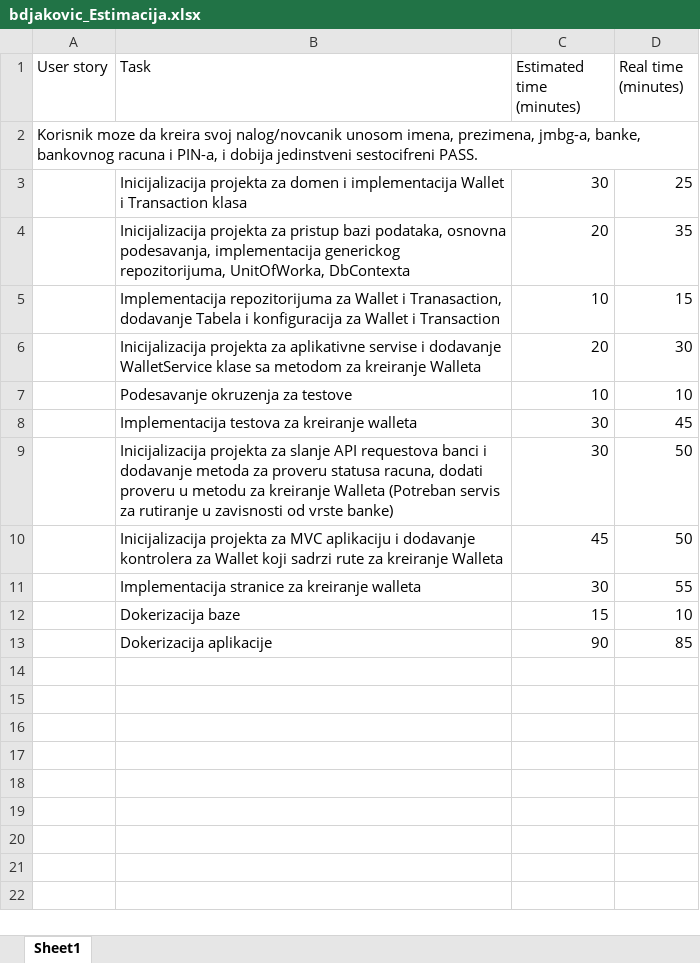
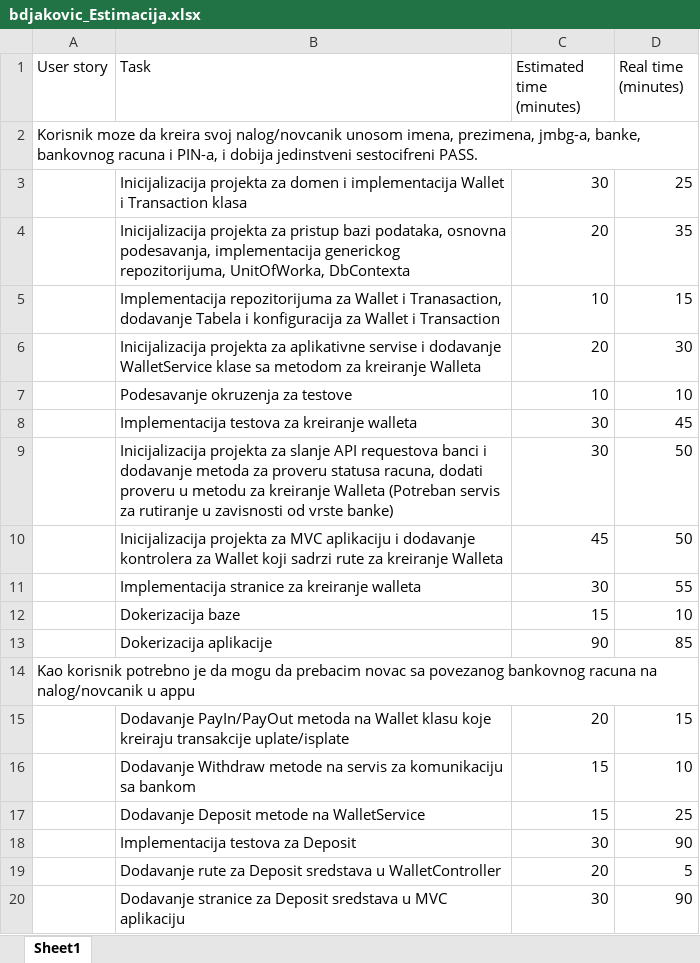
Before and after one commit to brankodjakovic96/WebWallet, an Excel workbook: bdjakovic_Estimacija.xlsx, sheet Sheet1, drawn as a sheet; values as stored, in another font and other column widths than the file's, no borders; the diff names each change by its address in the sheet, - before the commit and + after, or states it on an @@ line.

Commit message:
fix.

```diff
--- a/bdjakovic_Estimacija.xlsx (sheet Sheet1)
+++ b/bdjakovic_Estimacija.xlsx (sheet Sheet1)
+row 14: Kao korisnik potrebno je da mogu da prebacim novac sa povezanog bankovnog racuna na nalog/novcanik u appu
+row 15:  | Dodavanje PayIn/PayOut metoda na Wallet klasu koje kreiraju transakcije uplate/isplate | 20 | 15
+row 16:  | Dodavanje Withdraw metode na servis za komunikaciju sa bankom | 15 | 10
+row 17:  | Dodavanje Deposit metode na WalletService | 15 | 25
+row 18:  | Implementacija testova za Deposit | 30 | 90
+row 19:  | Dodavanje rute za Deposit sredstava u WalletController | 20 | 5
+row 20:  | Dodavanje stranice za Deposit sredstava u MVC aplikaciju | 30 | 90
```
